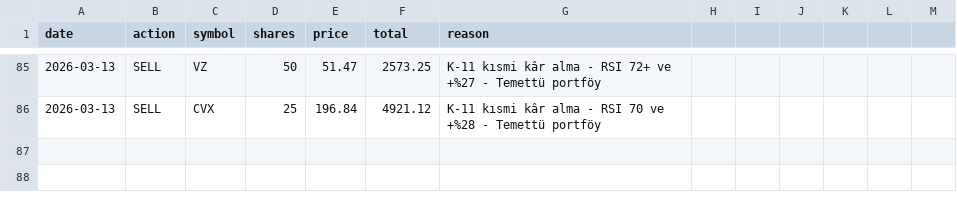
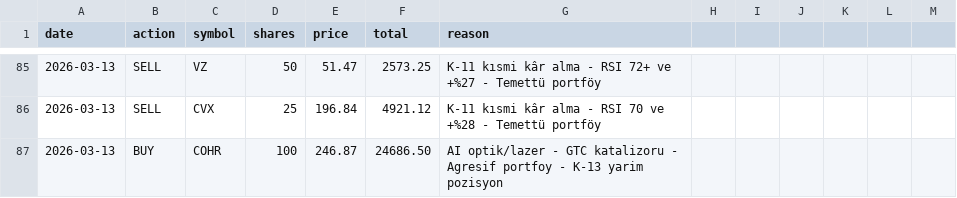
Before and after one commit to zeynelgun-afk/portfolio-tracker, a CSV file: data/transactions.csv, drawn as a sheet; only a part is shown, gaps mark what is left out; the diff names each change by its address in the sheet, - before the commit and + after, or states it on an @@ line.

Commit message:
[ALIŞ] COHR 100ad @$246.87 - Agresif portfoy 2026-03-13

```diff
--- a/data/transactions.csv
+++ b/data/transactions.csv
+row 87: 2026-03-13 | BUY | COHR | 100 | 246.87 | 24686.50 | AI optik/lazer - GTC katalizoru - Agresif portfoy - K-13 yarim pozisyon
```
